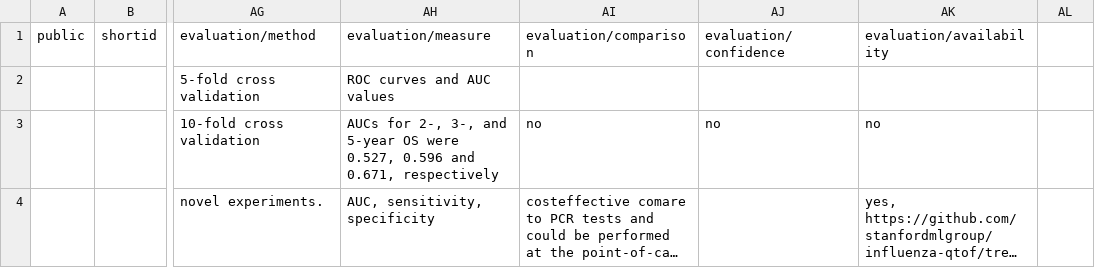
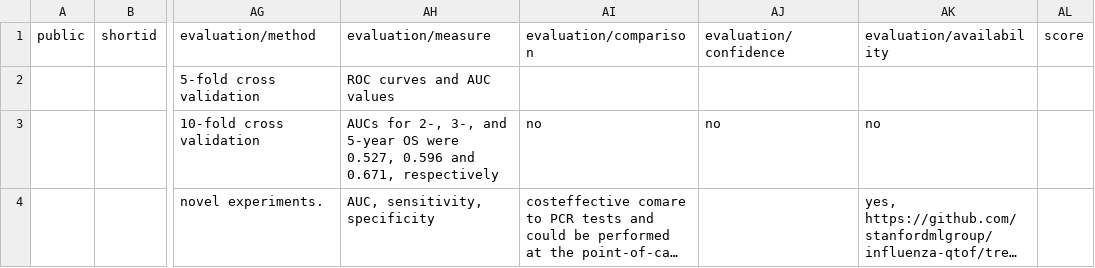
Before and after one commit to gavinf97/DOME_Top_Curate, a TSV file: DOME_pre-DSW_Repair/v8_Dome-Recommendations-System_Cols_Reordered.tsv, drawn as a sheet; only a part is shown, gaps mark what is left out; long unchanged cells end in …; the diff names each change by its address in the sheet, - before the commit and + after, or states it on an @@ line.

```diff
--- a/DOME_pre-DSW_Repair/v8_Dome-Recommendations-System_Cols_Reordered.tsv
+++ b/DOME_pre-DSW_Repair/v8_Dome-Recommendations-System_Cols_Reordered.tsv
-AL1: (empty)
+AL1: score
```
Also changed, not shown: DOME_pre-DSW_Repair/v1_Dome-Recommendations-Schema_Aligned.tsv, DOME_pre-DSW_Repair/v4_Dome-Recommendations-Final_Merged.tsv, 4 other files.
